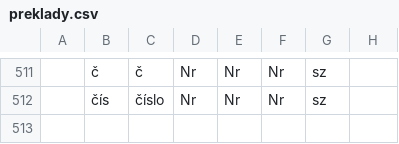
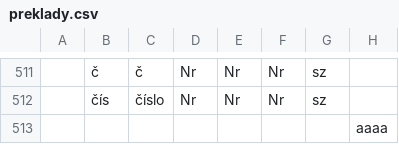
Before and after one commit to vagonWEB/_lang, a CSV file: preklady.csv, drawn as a sheet; only a part is shown, gaps mark what is left out; the diff names each change by its address in the sheet, - before the commit and + after, or states it on an @@ line.

```diff
--- a/preklady.csv
+++ b/preklady.csv
+row 513:  |  |  |  |  |  |  | aaaa
```
Also changed, not shown: 1 other file.
